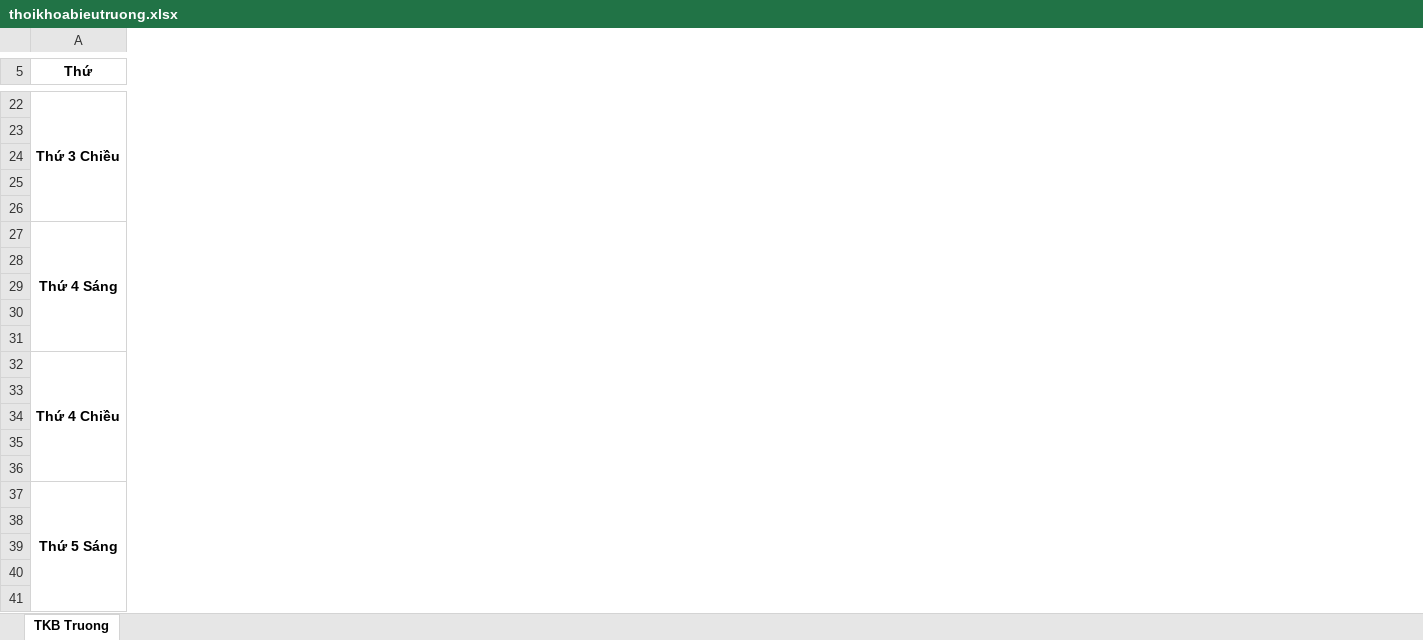
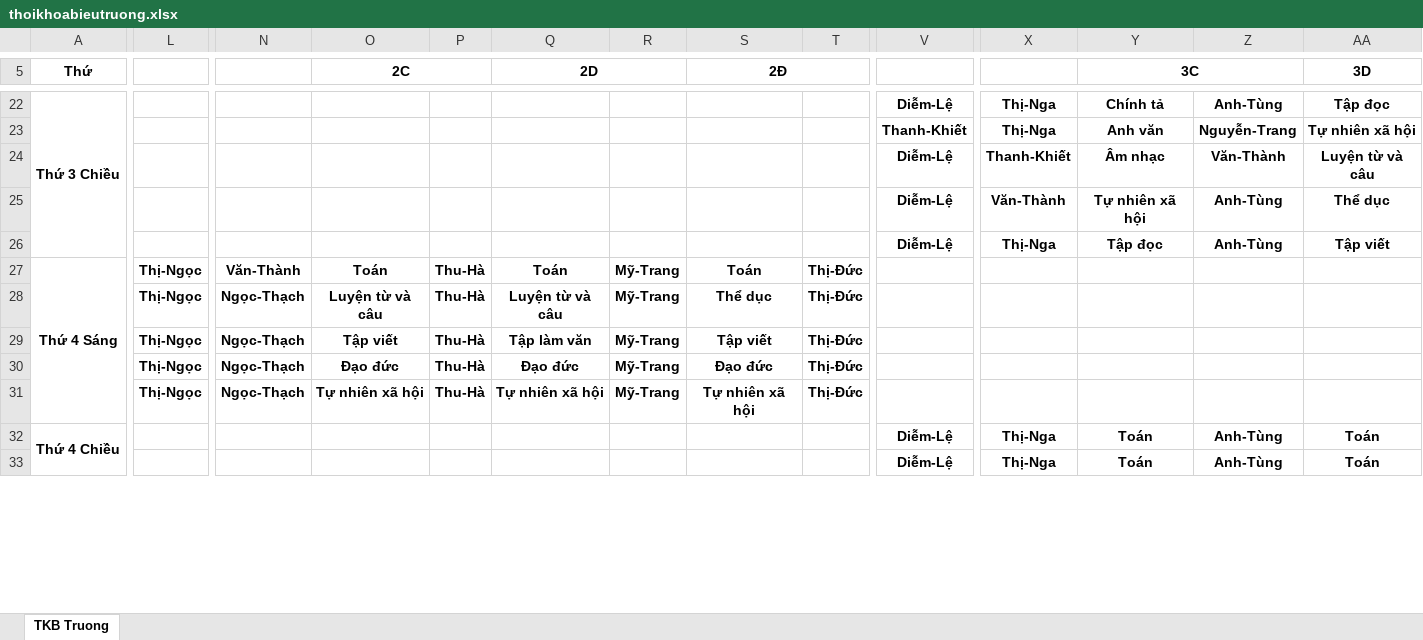
Before and after one commit to Kirito223/tkb, an Excel workbook: public/export/thoikhoabieutruong.xlsx, sheet TKB Truong, drawn as a sheet; only a part is shown, gaps mark what is left out; values as stored, in another font and other column widths than the file's, no borders; removed rows and columns are numbered as before the commit, all else as after; rows hold the shown columns only; the diff covers the shown part only; the diff names each change by its address in the sheet, - before the commit and + after, or states it on an @@ line.

Commit message:
fix export room

```diff
--- a/public/export/thoikhoabieutruong.xlsx (sheet TKB Truong)
+++ b/public/export/thoikhoabieutruong.xlsx (sheet TKB Truong)
+column L, empty
+column N, empty
+column O (2C), empty
+column P, empty
+column Q (2D), empty
+column R, empty
+column S (2Đ), empty
+column T, empty
+column V, row 22: Diễm-Lệ; row 32: Diễm-Lệ
+column X, row 22: Thị-Nga; row 32: Thị-Nga
+column Y (3C), row 22: Chính tả; row 32: Toán
+column Z, row 22: Anh-Tùng; row 32: Anh-Tùng
+column AA (3D), row 22: Tập đọc; row 32: Toán
-row 23: (empty)
-row 24: (empty)
-row 25: (empty)
-row 26: (empty)
-row 27: Thứ 4 Sáng
-row 28: (empty)
-row 29: (empty)
-row 30: (empty)
-row 31: (empty)
+row 23:  |  |  |  |  |  |  |  |  | Thanh-Khiết | Thị-Nga | Anh văn | Nguyễn-Trang | Tự nhiên xã hội
+row 24:  |  |  |  |  |  |  |  |  | Diễm-Lệ | Thanh-Khiết | Âm nhạc | Văn-Thành | Luyện từ và câu
+row 25:  |  |  |  |  |  |  |  |  | Diễm-Lệ | Văn-Thành | Tự nhiên xã hội | Anh-Tùng | Thể dục
+row 26:  |  |  |  |  |  |  |  |  | Diễm-Lệ | Thị-Nga | Tập đọc | Anh-Tùng | Tập viết
+row 27: Thứ 4 Sáng | Thị-Ngọc | Văn-Thành | Toán | Thu-Hà | Toán | Mỹ-Trang | Toán | Thị-Đức
+row 28:  | Thị-Ngọc | Ngọc-Thạch | Luyện từ và câu | Thu-Hà | Luyện từ và câu | Mỹ-Trang | Thể dục | Thị-Đức
+row 29:  | Thị-Ngọc | Ngọc-Thạch | Tập viết | Thu-Hà | Tập làm văn | Mỹ-Trang | Tập viết | Thị-Đức
+row 30:  | Thị-Ngọc | Ngọc-Thạch | Đạo đức | Thu-Hà | Đạo đức | Mỹ-Trang | Đạo đức | Thị-Đức
+row 31:  | Thị-Ngọc | Ngọc-Thạch | Tự nhiên xã hội | Thu-Hà | Tự nhiên xã hội | Mỹ-Trang | Tự nhiên xã hội | Thị-Đức
-row 33: (empty)
-row 34: (empty)
-row 35: (empty)
-row 36: (empty)
-row 37: Thứ 5 Sáng
-row 38: (empty)
-row 39: (empty)
-row 40: (empty)
-row 41: (empty)
+row 33:  |  |  |  |  |  |  |  |  | Diễm-Lệ | Thị-Nga | Toán | Anh-Tùng | Toán
```
Also changed, not shown: 35 added rows, 27 removed rows, 17 added columns, 10 removed columns, 10 edited cells and merged cells elsewhere in this sheet, 4 other files.
